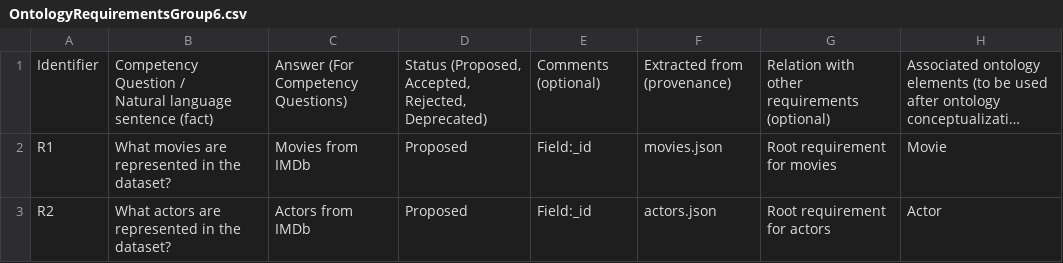
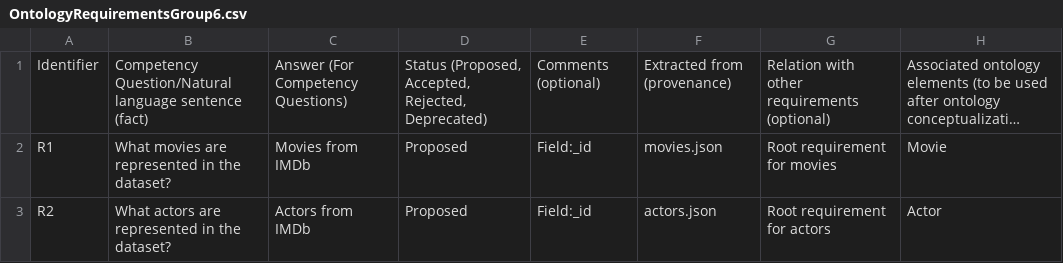
Before and after one commit to LordDaniel-dev/DOISR-Group-6, a CSV file: requirements/OntologyRequirementsGroup6.csv, drawn as a sheet; only a part is shown; long unchanged cells end in …; ↵ is a line break in a cell; the diff names each change by its address in the sheet, - before the commit and + after, or states it on an @@ line.

Commit message:
Clean up ontology requirements CSV
Removed duplicate competency questions and cleaned up formatting.

```diff
--- a/requirements/OntologyRequirementsGroup6.csv
+++ b/requirements/OntologyRequirementsGroup6.csv
-B1: Competency Question / ↵ Natural language sentence…
+B1: Competency Question/Natural language sentence…
```
